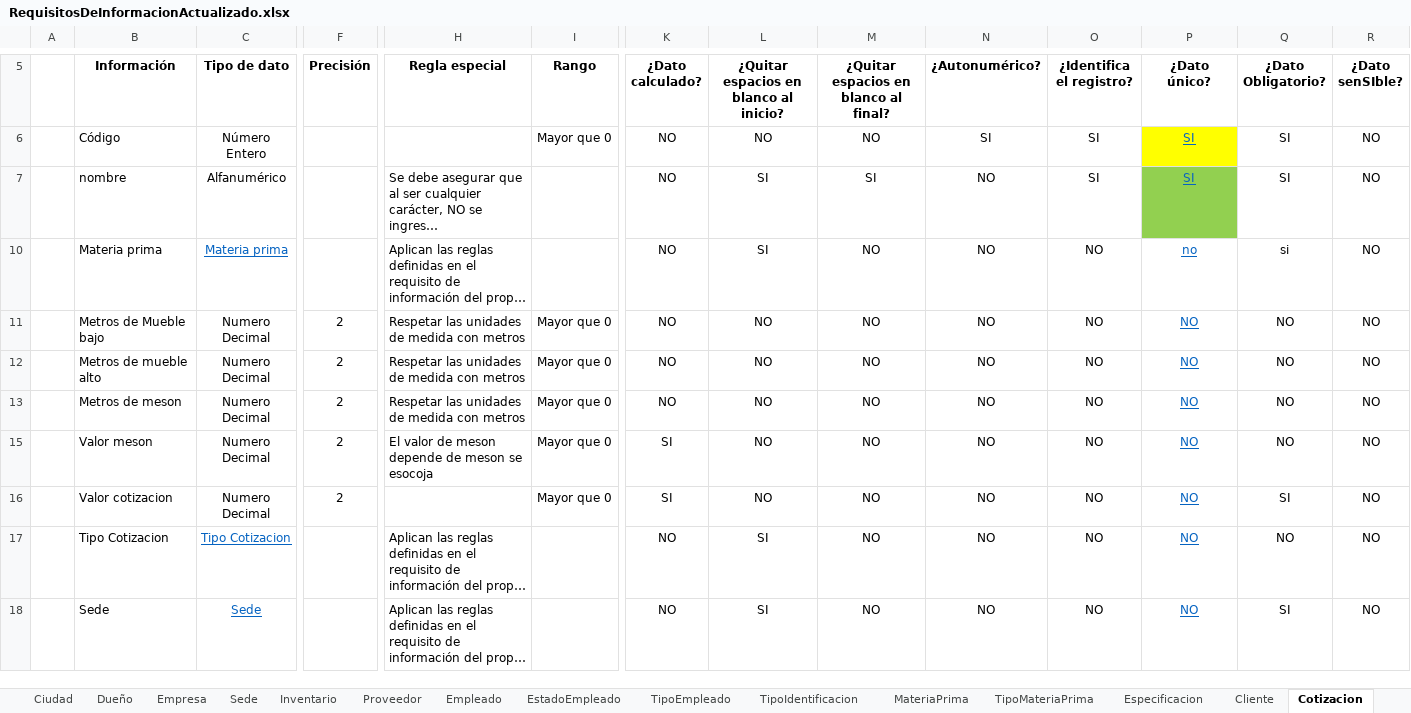
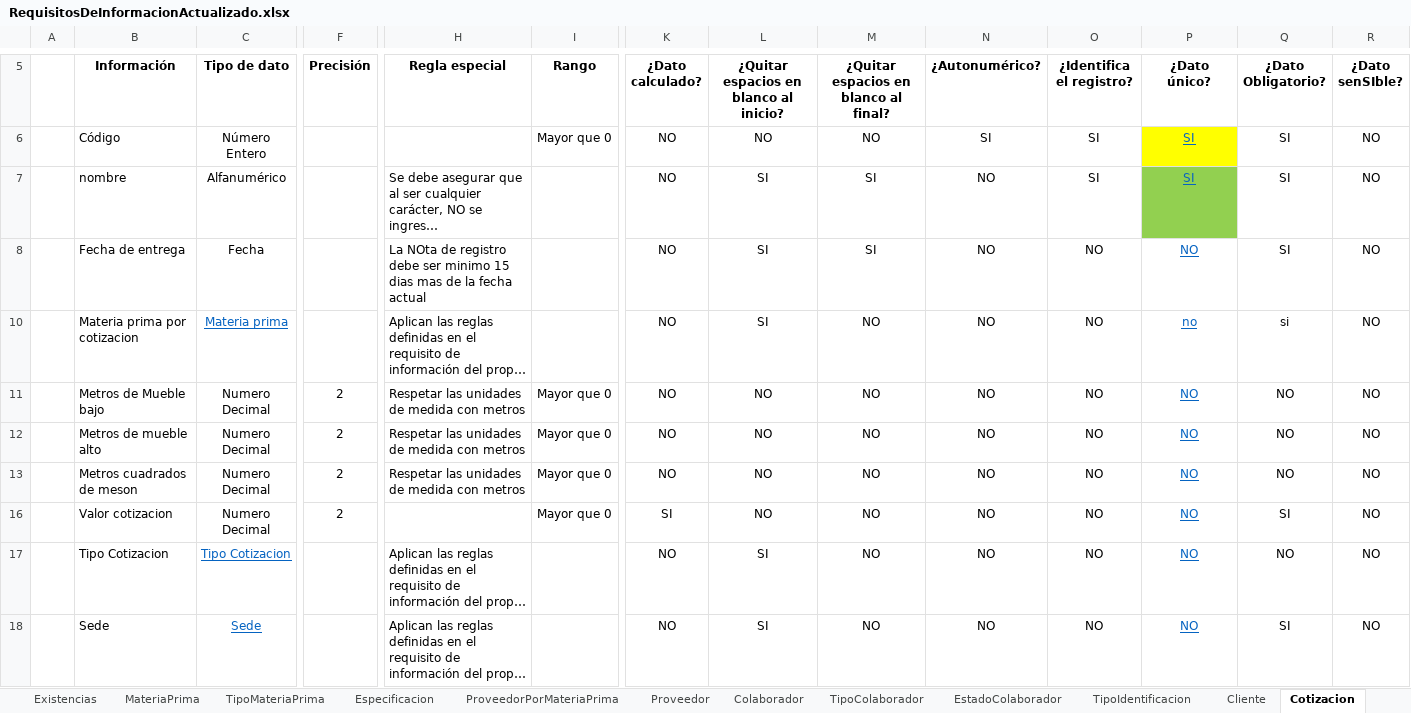
Before and after one commit to juanj01707/Manage-Wood-Documentacion, an Excel workbook: Requisitos ManageWood/RequisitosDeInformacionActualizado.xlsx, sheet Cotizacion, drawn as a sheet; only a part is shown, gaps mark what is left out; long unchanged cells end in …; values as stored, in another font and other column widths than the file's, no borders; removed rows and columns are numbered as before the commit, all else as after; rows hold the shown columns only; the diff names each change by its address in the sheet, - before the commit and + after, or states it on an @@ line.

Commit message:
Commit Jeronimo 22/03
Simulacion de datos, requisitos de informacion y modelo de dominio actualizados

```diff
--- a/Requisitos ManageWood/RequisitosDeInformacionActualizado.xlsx (sheet Cotizacion)
+++ b/Requisitos ManageWood/RequisitosDeInformacionActualizado.xlsx (sheet Cotizacion)
-sheet tab: Empleado
+sheet tab: Colaborador
-sheet tab: EstadoEmpleado
+sheet tab: EstadoColaborador
-sheet tab: TipoEmpleado
+sheet tab: TipoColaborador
+sheet tab: Existencias
+sheet tab: ProveedorPorMateriaPrima
@@ sheet tab order changed: Existencias | MateriaPrima | TipoMateriaPrima | Especificacion | ProveedorPorMateriaPrima | Proveedor | Colaborador | TipoColaborador | EstadoColaborador | TipoIdentificacion | Cliente | Cotizacion @@
+row 8:  | Fecha de entrega | Fecha |  | La NOta de registro debe ser minimo 15 dias mas de la fecha actual |  | NO | SI | SI | NO | NO | NO | SI | NO
-B10 (Información): Materia prima
+B10 (Información): Materia prima por cotizacion
-B13 (Información): Metros de meson
+B13 (Información): Metros cuadrados de meson
@@ row 15 hidden:  | Valor meson | Numero Decimal | 2 | El valor de meson depende de meson se esocoja | Mayor que 0 | SI | NO | NO | NO | NO | NO | NO | NO @@
```
Also changed, not shown: sheet TipoIdentificacion, sheet Proveedor, sheet TipoCotizacion, sheet Entidades, sheet Colaborador, sheet Empresa, 4 more sheets, other sheet tabs, hidden cells, charts or pictures, 4 other files.
